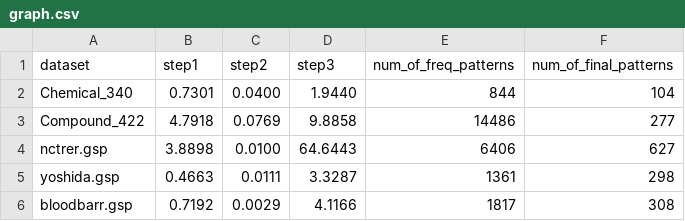
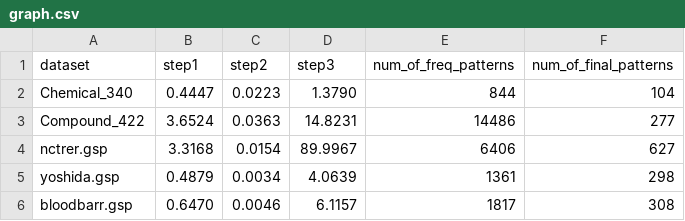
Before and after one commit to enzocxt/MAI-Thesis, a CSV file: output/exp1/maximal/graph.csv, drawn as a sheet.

```diff
--- a/output/exp1/maximal/graph.csv
+++ b/output/exp1/maximal/graph.csv
@@ -1,6 +1,6 @@
 dataset,step1,step2,step3,num_of_freq_patterns,num_of_final_patterns
-Chemical_340,0.7301,0.0400,1.9440,844,104
-Compound_422,4.7918,0.0769,9.8858,14486,277
-nctrer.gsp,3.8898,0.0100,64.6443,6406,627
-yoshida.gsp,0.4663,0.0111,3.3287,1361,298
-bloodbarr.gsp,0.7192,0.0029,4.1166,1817,308
+Chemical_340,0.4447,0.0223,1.3790,844,104
+Compound_422,3.6524,0.0363,14.8231,14486,277
+nctrer.gsp,3.3168,0.0154,89.9967,6406,627
+yoshida.gsp,0.4879,0.0034,4.0639,1361,298
+bloodbarr.gsp,0.6470,0.0046,6.1157,1817,308
```
Also changed, not shown: output/exp1/maximal/itemset.csv, output/exp1/maximal/sequence.csv, 22 other files.
